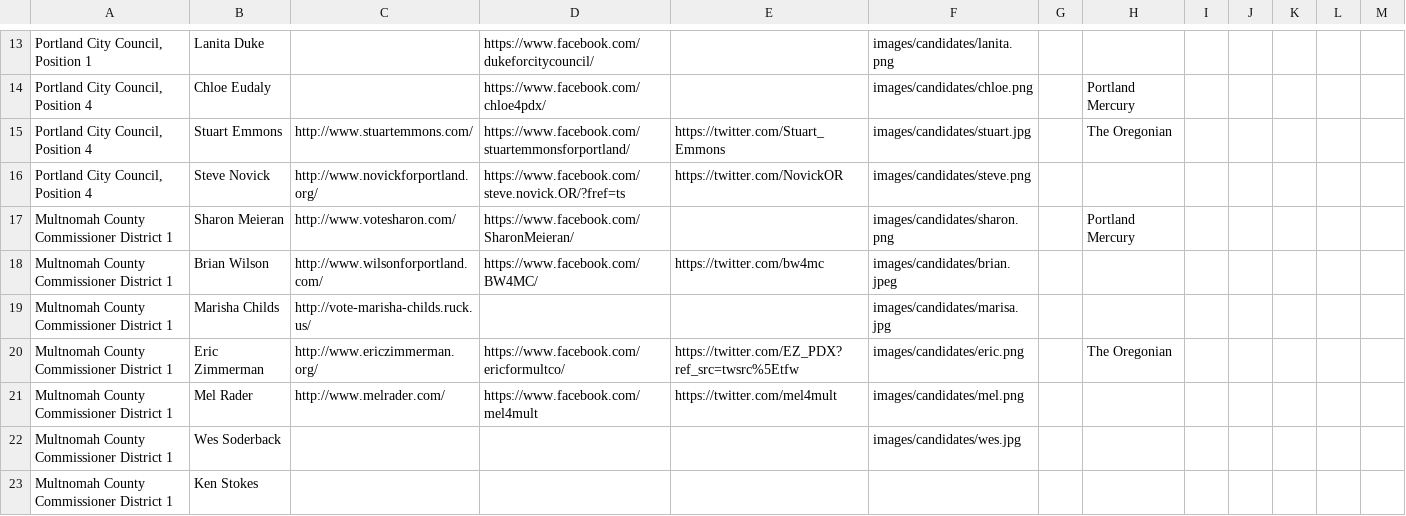
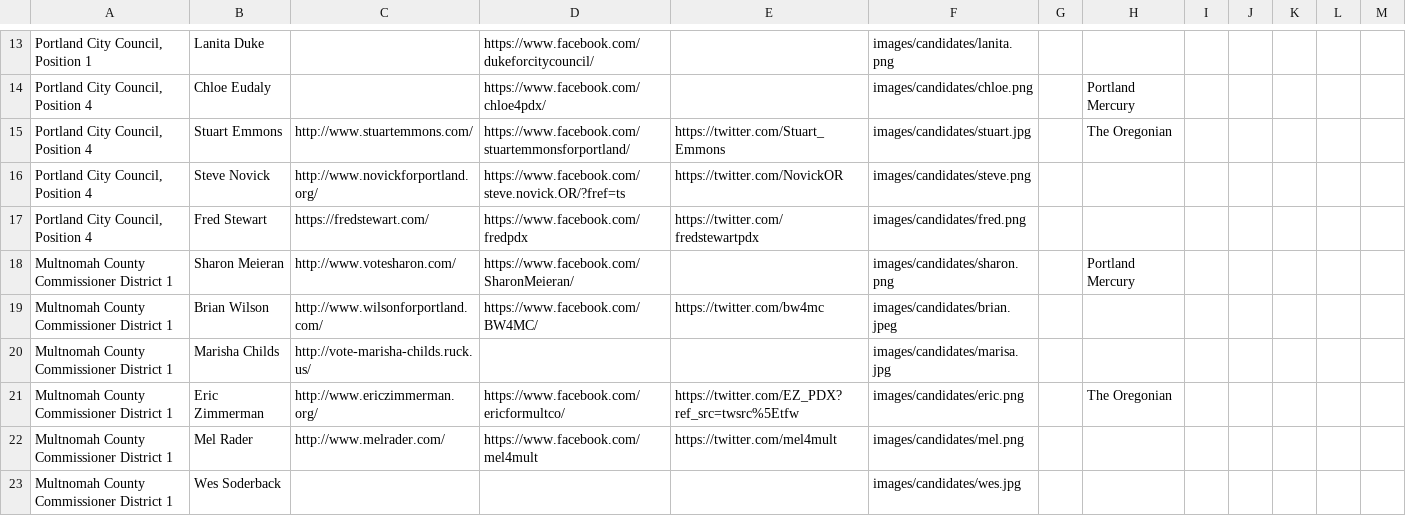
Before and after one commit to mojowen/PortlandVoterGuide, a CSV file: data/candidates.csv, drawn as a sheet; only a part is shown, gaps mark what is left out; the shorter side is filled out with more unchanged rows; the diff names each change by its address in the sheet, - before the commit and + after, or states it on an @@ line.

Commit message:
Add fred

```diff
--- a/data/candidates.csv
+++ b/data/candidates.csv
+row 17: Portland City Council, Position 4 | Fred Stewart | https://fredstewart.com/ | https://www.facebook.com/fredpdx | https://twitter.com/fredstewartpdx | images/candidates/fred.png
```
Also changed, not shown: 4 other files.
